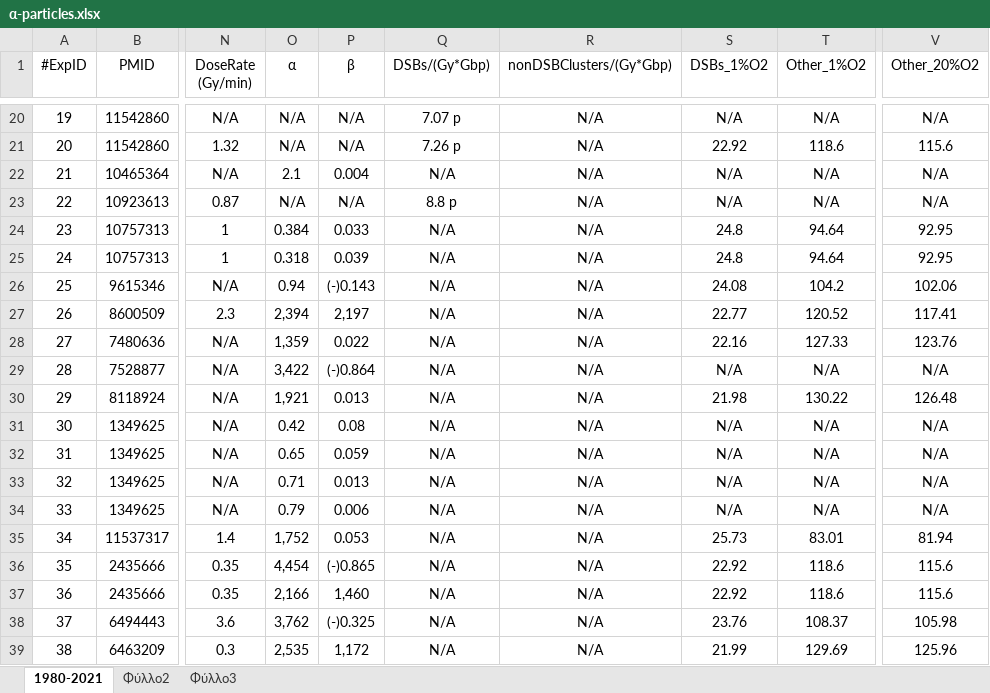
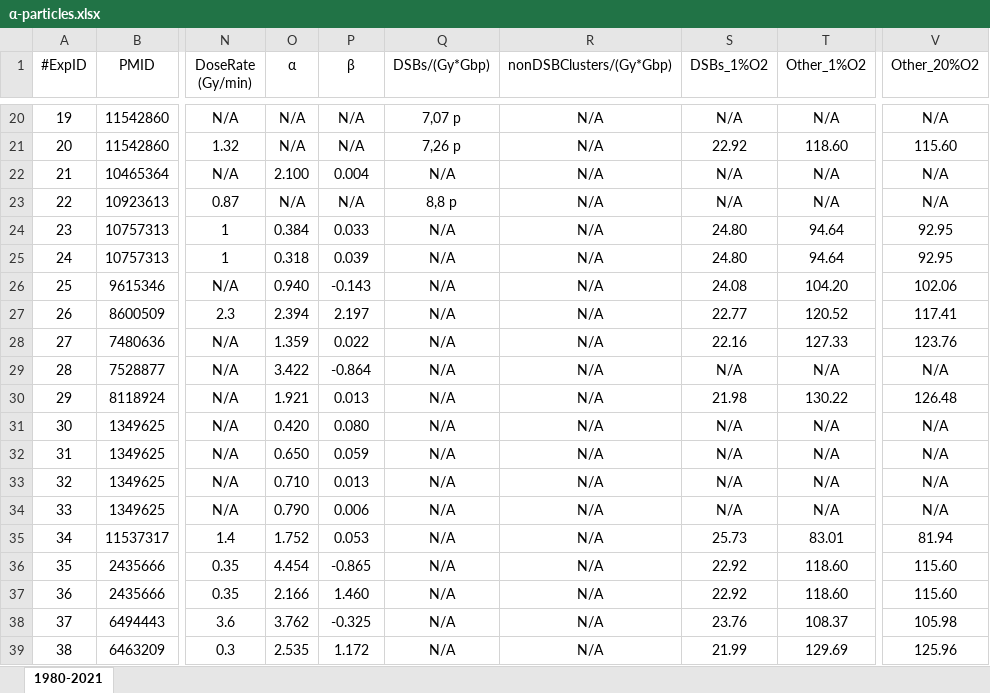
Before and after one commit to gokaybiz/radphysbio, an Excel workbook: xlsx/α-particles.xlsx, sheet 1980-2021, drawn as a sheet; only a part is shown, gaps mark what is left out; values as stored, in another font and other column widths than the file's, no borders; the diff covers the shown part only; the diff names each change by its address in the sheet, - before the commit and + after, or states it on an @@ line.

```diff
--- a/xlsx/α-particles.xlsx (sheet 1980-2021)
+++ b/xlsx/α-particles.xlsx (sheet 1980-2021)
-sheet tab: Φύλλο2
-sheet tab: Φύλλο3
-Q20 (DSBs/(Gy*Gbp)): 7.07 p
+Q20 (DSBs/(Gy*Gbp)): 7,07 p
-Q21 (DSBs/(Gy*Gbp)): 7.26 p
+Q21 (DSBs/(Gy*Gbp)): 7,26 p
-T21 (Other_1%O2): 118.6
+T21 (Other_1%O2): 118.60
-V21 (Other_20%O2): 115.6
+V21 (Other_20%O2): 115.60
-O22 (α): 2.1
+O22 (α): 2.100
-Q23 (DSBs/(Gy*Gbp)): 8.8 p
+Q23 (DSBs/(Gy*Gbp)): 8,8 p
-S24:S25 (DSBs_1%O2): 24.8
+S24:S25 (DSBs_1%O2): 24.80
-O26 (α): 0.94
+O26 (α): 0.940
-P26 (β): (-)0.143
+P26 (β): -0.143
-T26 (Other_1%O2): 104.2
+T26 (Other_1%O2): 104.20
-O27 (α): 2,394
+O27 (α): 2.394
-P27 (β): 2,197
+P27 (β): 2.197
-O28 (α): 1,359
+O28 (α): 1.359
-O29 (α): 3,422
+O29 (α): 3.422
-P29 (β): (-)0.864
+P29 (β): -0.864
-O30 (α): 1,921
+O30 (α): 1.921
-O31 (α): 0.42
+O31 (α): 0.420
-P31 (β): 0.08
+P31 (β): 0.080
-O32 (α): 0.65
+O32 (α): 0.650
-O33 (α): 0.71
+O33 (α): 0.710
-O34 (α): 0.79
+O34 (α): 0.790
-O35 (α): 1,752
+O35 (α): 1.752
-O36 (α): 4,454
+O36 (α): 4.454
-P36 (β): (-)0.865
+P36 (β): -0.865
-T36:T37 (Other_1%O2): 118.6
+T36:T37 (Other_1%O2): 118.60
-V36:V37 (Other_20%O2): 115.6
+V36:V37 (Other_20%O2): 115.60
-O37 (α): 2,166
+O37 (α): 2.166
-P37 (β): 1,460
+P37 (β): 1.460
-O38 (α): 3,762
+O38 (α): 3.762
-P38 (β): (-)0.325
+P38 (β): -0.325
-O39 (α): 2,535
+O39 (α): 2.535
-P39 (β): 1,172
+P39 (β): 1.172
```
Also changed, not shown: 126 edited cells elsewhere in this sheet, xlsx/X-rays.xlsx, xlsx/carbon.xlsx, 2 other files.
